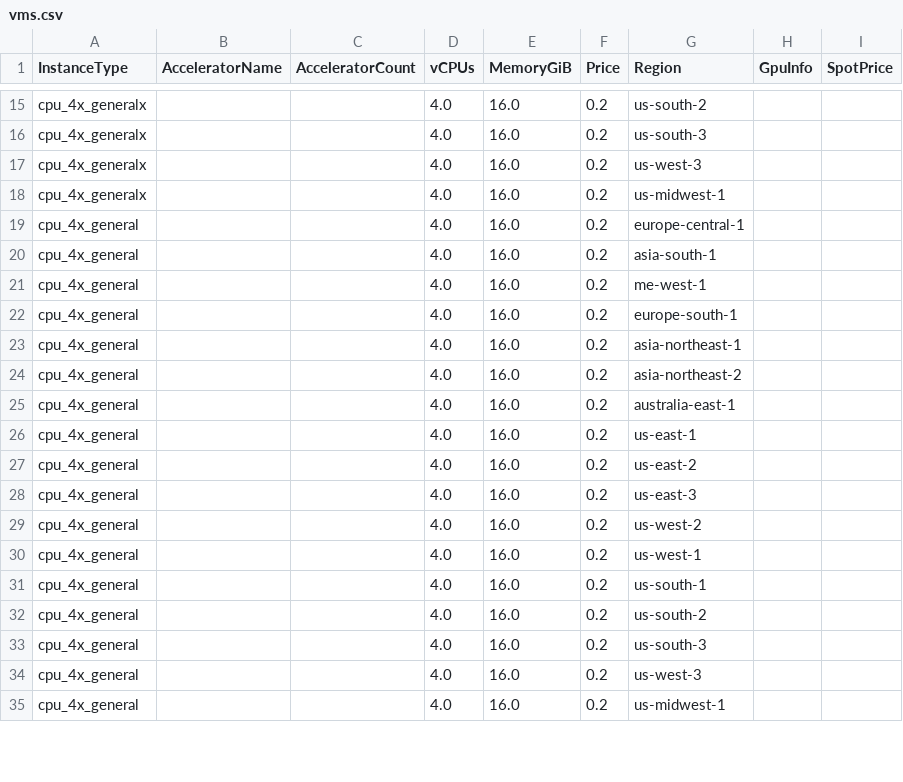
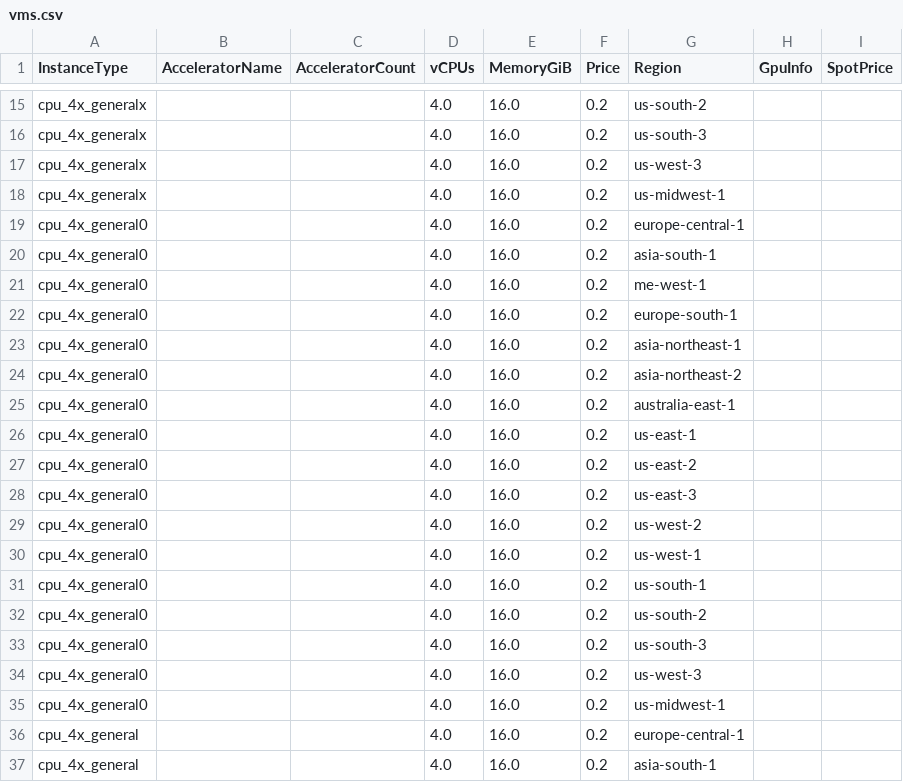
Before and after one commit to anycloud-sh/catalog, a CSV file: lambda/vms.csv, drawn as a sheet; only a part is shown, gaps mark what is left out; the shorter side is filled out with more unchanged rows.

Commit message:
Update catalogs 2026-06-13

```diff
--- a/lambda/vms.csv
+++ b/lambda/vms.csv
@@ -18,2 +18,19 @@ cpu_4x_generalx,,,4.0,16.0,0.2,us-west-3,,
 cpu_4x_generalx,,,4.0,16.0,0.2,us-midwest-1,,
+cpu_4x_general0,,,4.0,16.0,0.2,europe-central-1,,
+cpu_4x_general0,,,4.0,16.0,0.2,asia-south-1,,
+cpu_4x_general0,,,4.0,16.0,0.2,me-west-1,,
+cpu_4x_general0,,,4.0,16.0,0.2,europe-south-1,,
+cpu_4x_general0,,,4.0,16.0,0.2,asia-northeast-1,,
+cpu_4x_general0,,,4.0,16.0,0.2,asia-northeast-2,,
+cpu_4x_general0,,,4.0,16.0,0.2,australia-east-1,,
+cpu_4x_general0,,,4.0,16.0,0.2,us-east-1,,
+cpu_4x_general0,,,4.0,16.0,0.2,us-east-2,,
+cpu_4x_general0,,,4.0,16.0,0.2,us-east-3,,
+cpu_4x_general0,,,4.0,16.0,0.2,us-west-2,,
+cpu_4x_general0,,,4.0,16.0,0.2,us-west-1,,
+cpu_4x_general0,,,4.0,16.0,0.2,us-south-1,,
+cpu_4x_general0,,,4.0,16.0,0.2,us-south-2,,
+cpu_4x_general0,,,4.0,16.0,0.2,us-south-3,,
+cpu_4x_general0,,,4.0,16.0,0.2,us-west-3,,
+cpu_4x_general0,,,4.0,16.0,0.2,us-midwest-1,,
 cpu_4x_general,,,4.0,16.0,0.2,europe-central-1,,
```
